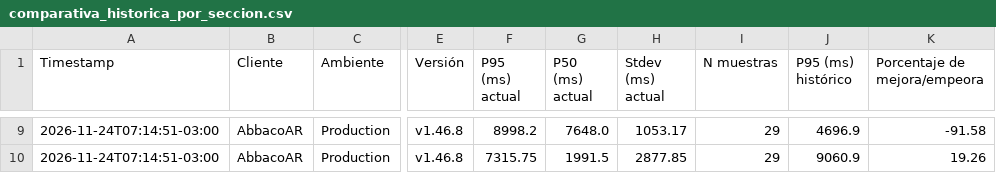
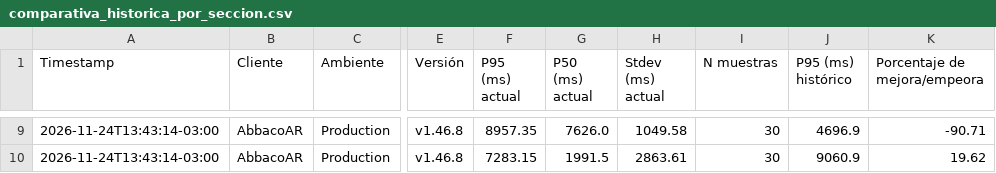
Before and after one commit to chbazan/abbaco_cypress_reports, a CSV file: Production/AbbacoAR/v1.46.8/comparativa_historica_por_seccion.csv, drawn as a sheet; only a part is shown, gaps mark what is left out; the diff covers the shown part only; the diff names each change by its address in the sheet, - before the commit and + after, or states it on an @@ line.

```diff
--- a/Production/AbbacoAR/v1.46.8/comparativa_historica_por_seccion.csv
+++ b/Production/AbbacoAR/v1.46.8/comparativa_historica_por_seccion.csv
-A9:A10 (Timestamp): 2026-11-24T07:14:51-03:00
+A9:A10 (Timestamp): 2026-11-24T13:43:14-03:00
-F9 (P95 (ms) actual): 8998.2
+F9 (P95 (ms) actual): 8957.35
-G9 (P50 (ms) actual): 7648.0
+G9 (P50 (ms) actual): 7626.0
-H9 (Stdev (ms) actual): 1053.17
+H9 (Stdev (ms) actual): 1049.58
-I9:I10 (N muestras): 29
+I9:I10 (N muestras): 30
-K9 (Porcentaje de mejora/empeora): -91.58
+K9 (Porcentaje de mejora/empeora): -90.71
-F10 (P95 (ms) actual): 7315.75
+F10 (P95 (ms) actual): 7283.15
-H10 (Stdev (ms) actual): 2877.85
+H10 (Stdev (ms) actual): 2863.61
-K10 (Porcentaje de mejora/empeora): 19.26
+K10 (Porcentaje de mejora/empeora): 19.62
```
Also changed, not shown: 41 edited cells elsewhere in this file, Production/AbbacoAR/tendencia_p95_secciones.csv, Production/AbbacoAR/tendencia_p95_versiones.csv, 8 other files.
